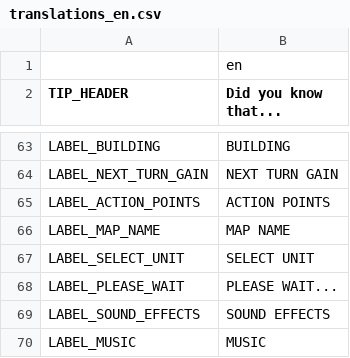
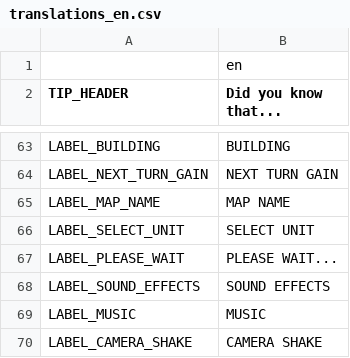
Before and after one commit to w84death/Tanks-of-Freedom, a CSV file: translations/translations_en.csv, drawn as a sheet; only a part is shown, gaps mark what is left out; the shorter side is filled out with more unchanged rows; the diff names each change by its address in the sheet, - before the commit and + after, or states it on an @@ line.

```diff
--- a/translations/translations_en.csv
+++ b/translations/translations_en.csv
-row 65: LABEL_ACTION_POINTS | ACTION POINTS
```
Also changed, not shown: translations/translations_de.csv, translations/translations_ja.csv, 2 other files.
